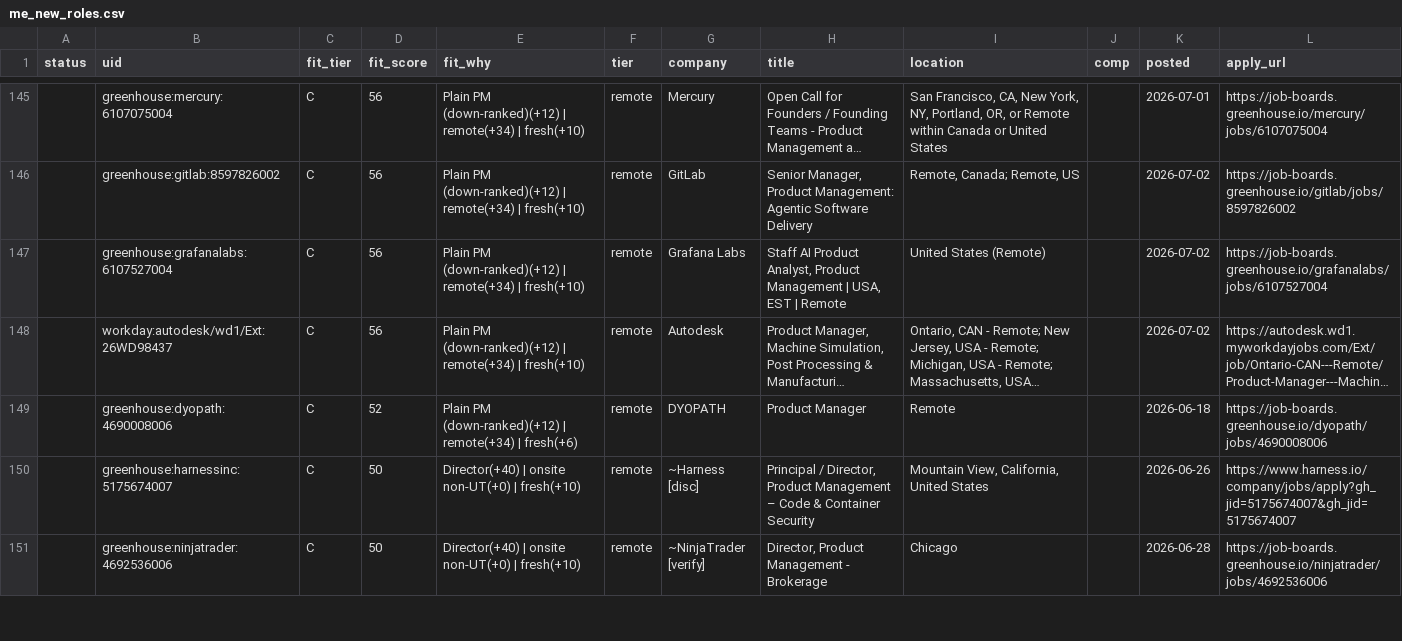
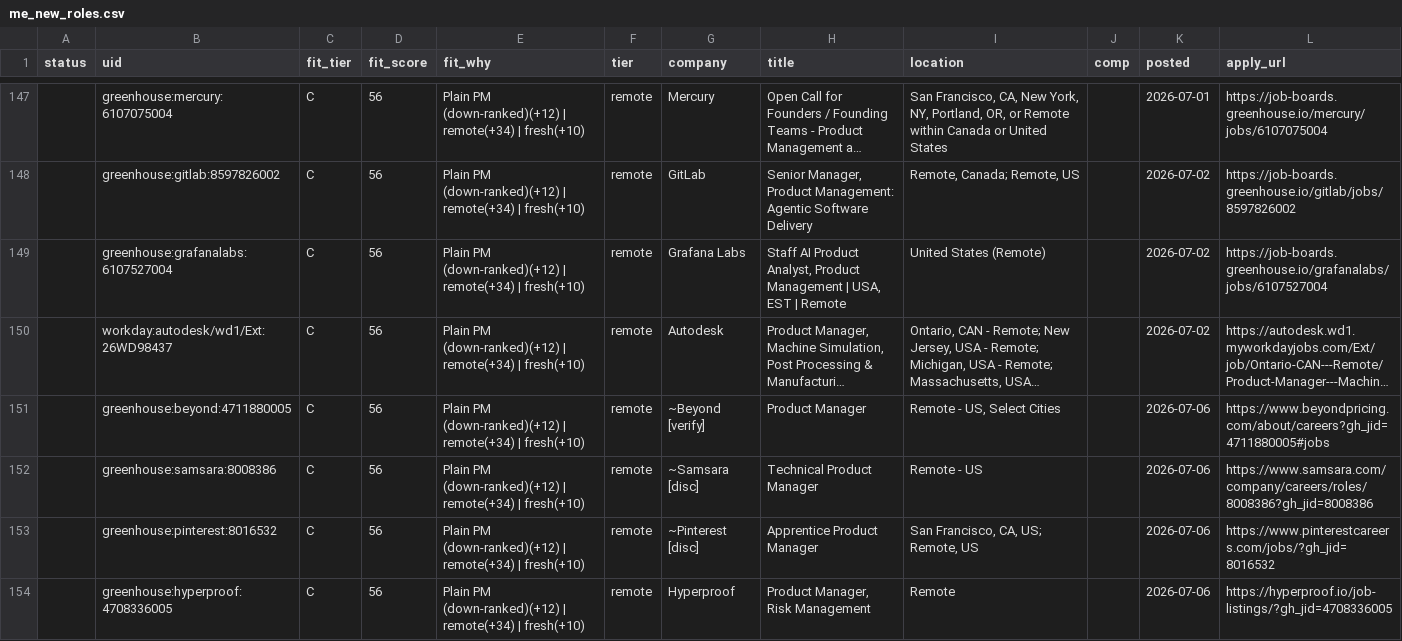
Before and after one commit to tyler-aston/jobsearch-starter, a CSV file: out/me_new_roles.csv, drawn as a sheet; only a part is shown, gaps mark what is left out; the shorter side is filled out with more unchanged rows; long unchanged cells end in …; the diff covers the shown part only; the diff names each change by its address in the sheet, - before the commit and + after, or states it on an @@ line.

```diff
--- a/out/me_new_roles.csv
+++ b/out/me_new_roles.csv
+row 151:  | greenhouse:beyond:4711880005 | C | 56 | Plain PM (down-ranked)(+12) | remote(+34) | fresh(+10) | remote | ~Beyond [verify] | Product Manager | Remote - US, Select Cities |  | 2026-07-06 | https://www.beyondpricing.com/about/careers?gh_jid=4711880005#jobs
+row 152:  | greenhouse:samsara:8008386 | C | 56 | Plain PM (down-ranked)(+12) | remote(+34) | fresh(+10) | remote | ~Samsara [disc] | Technical Product Manager | Remote - US |  | 2026-07-06 | https://www.samsara.com/company/careers/roles/8008386?gh_jid=8008386
+row 153:  | greenhouse:pinterest:8016532 | C | 56 | Plain PM (down-ranked)(+12) | remote(+34) | fresh(+10) | remote | ~Pinterest [disc] | Apprentice Product Manager | San Francisco, CA, US; Remote, US |  | 2026-07-06 | https://www.pinterestcareers.com/jobs/?gh_jid=8016532
+row 154:  | greenhouse:hyperproof:4708336005 | C | 56 | Plain PM (down-ranked)(+12) | remote(+34) | fresh(+10) | remote | Hyperproof | Product Manager, Risk Management | Remote |  | 2026-07-06 | https://hyperproof.io/job-listings/?gh_jid=4708336005
```
Also changed, not shown: 9 added rows and 3 edited cells elsewhere in this file, 1 other file.
